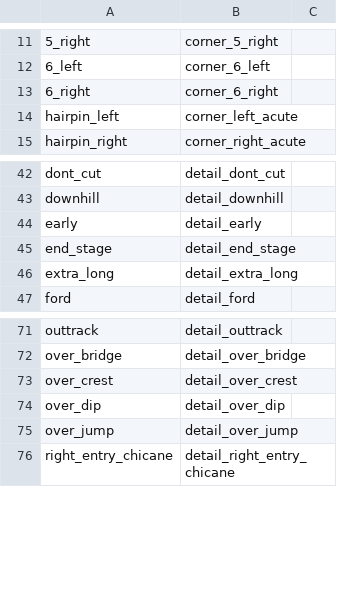
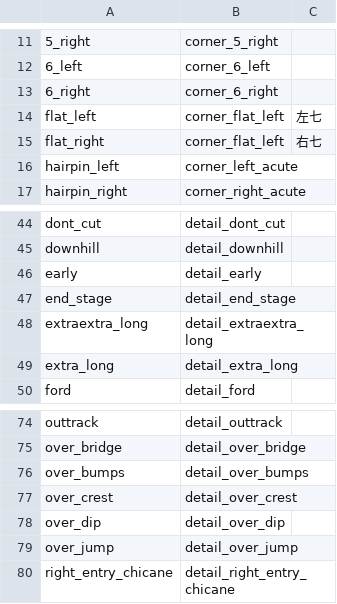
Before and after one commit to strawhatboy/ztmz_pacenote, a CSV file: ZTMZ.PacenoteTool.ScriptEditor/aliases.csv, drawn as a sheet; only a part is shown, gaps mark what is left out.

```diff
--- a/ZTMZ.PacenoteTool.ScriptEditor/aliases.csv
+++ b/ZTMZ.PacenoteTool.ScriptEditor/aliases.csv
@@ -13,2 +13,4 @@
 6_right,corner_6_right
+flat_left,corner_flat_left,左七
+flat_right,corner_flat_left,右七
 hairpin_left,corner_left_acute
@@ -45,2 +47,3 @@ early,detail_early
 end_stage,detail_end_stage
+extraextra_long,detail_extraextra_long
 extra_long,detail_extra_long
@@ -72,2 +75,3 @@ outtrack,detail_outtrack
 over_bridge,detail_over_bridge
+over_bumps,detail_over_bumps
 over_crest,detail_over_crest
```
Also changed, not shown: ZTMZ.PacenoteTool.ScriptEditor/modifiers.csv, ZTMZ.PacenoteTool.ScriptEditor/pacenotes.csv, 1 other file.
